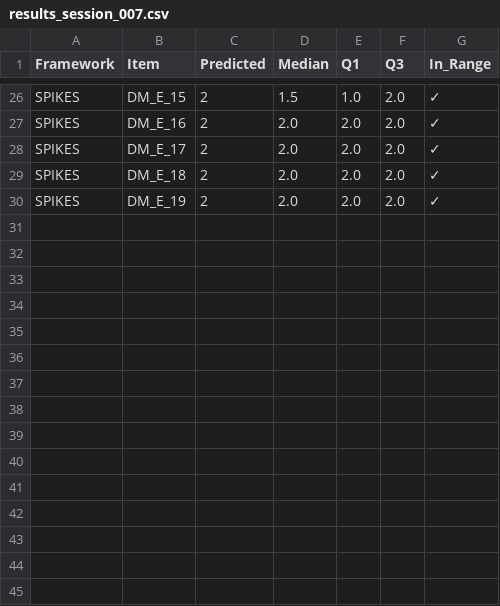
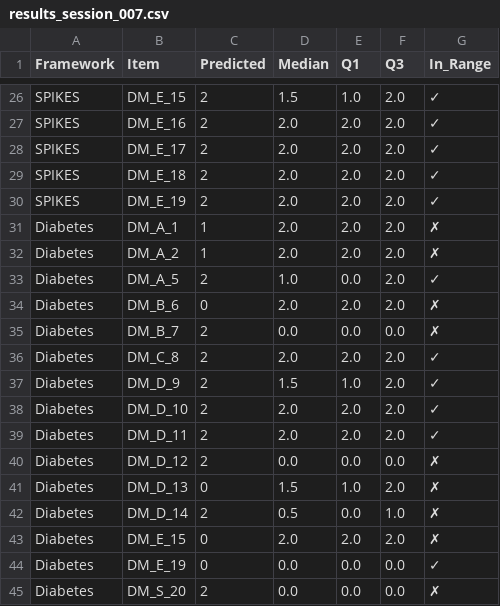
Before and after one commit to Mohamed-Alhaskir/simulation, a CSV file: results/results_session_007.csv, drawn as a sheet; only a part is shown, gaps mark what is left out; the diff names each change by its address in the sheet, - before the commit and + after, or states it on an @@ line.

```diff
--- a/results/results_session_007.csv
+++ b/results/results_session_007.csv
+row 31: Diabetes | DM_A_1 | 1 | 2.0 | 2.0 | 2.0 | ✗
+row 32: Diabetes | DM_A_2 | 1 | 2.0 | 2.0 | 2.0 | ✗
+row 33: Diabetes | DM_A_5 | 2 | 1.0 | 0.0 | 2.0 | ✓
+row 34: Diabetes | DM_B_6 | 0 | 2.0 | 2.0 | 2.0 | ✗
+row 35: Diabetes | DM_B_7 | 2 | 0.0 | 0.0 | 0.0 | ✗
+row 36: Diabetes | DM_C_8 | 2 | 2.0 | 2.0 | 2.0 | ✓
+row 37: Diabetes | DM_D_9 | 2 | 1.5 | 1.0 | 2.0 | ✓
+row 38: Diabetes | DM_D_10 | 2 | 2.0 | 2.0 | 2.0 | ✓
+row 39: Diabetes | DM_D_11 | 2 | 2.0 | 2.0 | 2.0 | ✓
+row 40: Diabetes | DM_D_12 | 2 | 0.0 | 0.0 | 0.0 | ✗
+row 41: Diabetes | DM_D_13 | 0 | 1.5 | 1.0 | 2.0 | ✗
+row 42: Diabetes | DM_D_14 | 2 | 0.5 | 0.0 | 1.0 | ✗
+row 43: Diabetes | DM_E_15 | 0 | 2.0 | 2.0 | 2.0 | ✗
+row 44: Diabetes | DM_E_19 | 0 | 0.0 | 0.0 | 0.0 | ✓
+row 45: Diabetes | DM_S_20 | 2 | 0.0 | 0.0 | 0.0 | ✗
```
Also changed, not shown: 6 other files.
